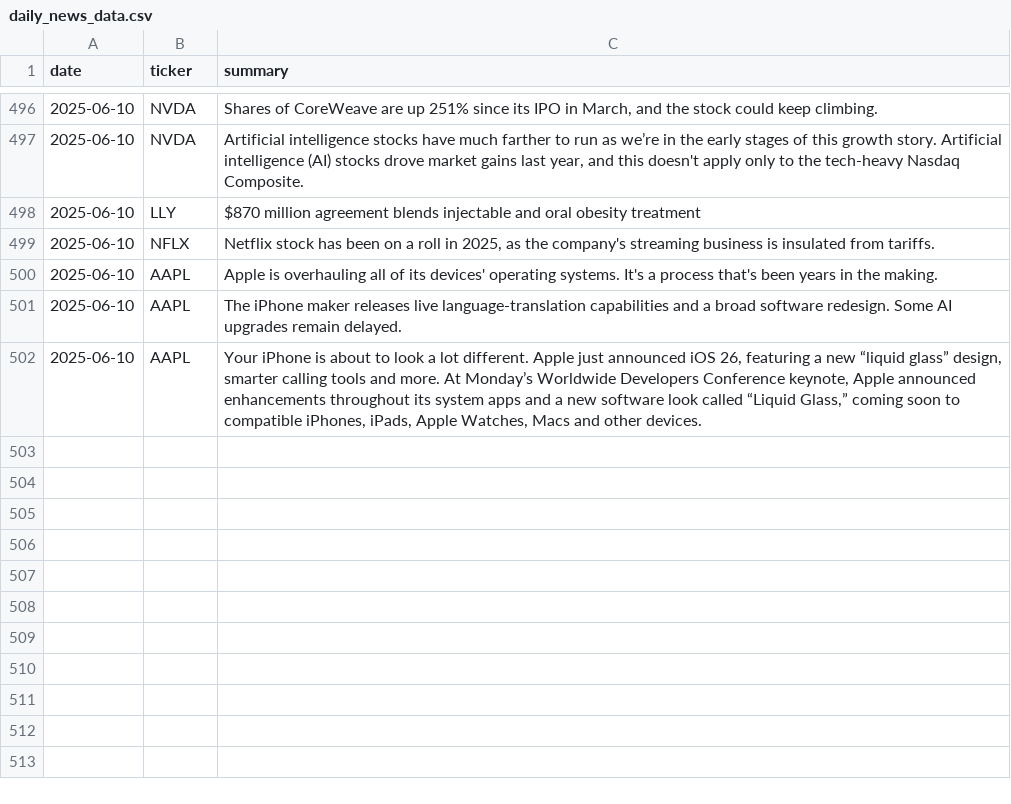
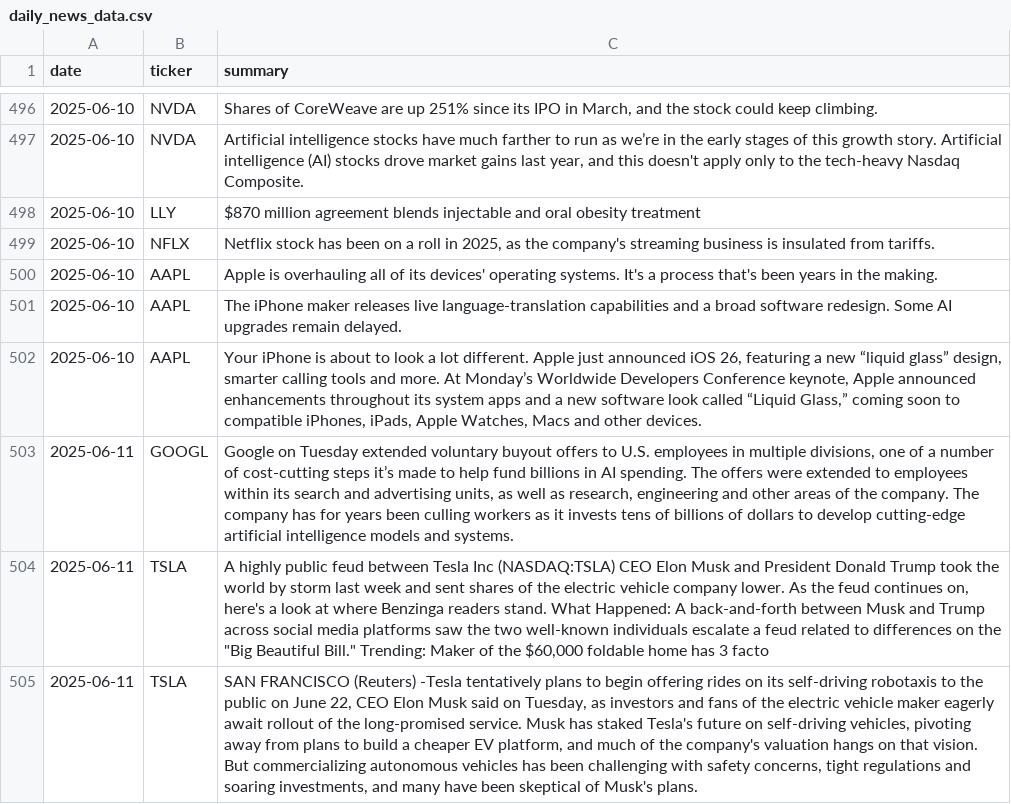
Before and after one commit to EmanFatima-ef/News_Sentiment_Analysis, a CSV file: daily_news_data.csv, drawn as a sheet; only a part is shown, gaps mark what is left out; the diff names each change by its address in the sheet, - before the commit and + after, or states it on an @@ line.

```diff
--- a/daily_news_data.csv
+++ b/daily_news_data.csv
+row 503: 2025-06-11 | GOOGL | Google on Tuesday extended voluntary buyout offers to U.S. employees in multiple divisions, one of a number of cost-cutting steps it’s made to help fund billions in AI spending. The offers were extended to employees within its search and advertising units, as well as research, engineering and other areas of the company. The company has for years been culling workers as it invests tens of billions of dollars to develop cutting-edge artificial intelligence models and systems.
+row 504: 2025-06-11 | TSLA | A highly public feud between Tesla Inc (NASDAQ:TSLA) CEO Elon Musk and President Donald Trump took the world by storm last week and sent shares of the electric vehicle company lower. As the feud continues on, here's a look at where Benzinga readers stand. What Happened: A back-and-forth between Musk and Trump across social media platforms saw the two well-known individuals escalate a feud related to differences on the "Big Beautiful Bill." Trending: Maker of the $60,000 foldable home has 3 facto
+row 505: 2025-06-11 | TSLA | SAN FRANCISCO (Reuters) -Tesla tentatively plans to begin offering rides on its self-driving robotaxis to the public on June 22, CEO Elon Musk said on Tuesday, as investors and fans of the electric vehicle maker eagerly await rollout of the long-promised service. Musk has staked Tesla's future on self-driving vehicles, pivoting away from plans to build a cheaper EV platform, and much of the company's valuation hangs on that vision. But commercializing autonomous vehicles has been challenging with safety concerns, tight regulations and soaring investments, and many have been skeptical of Musk's plans.
```
Also changed, not shown: daily_sentiment_counts.csv.
